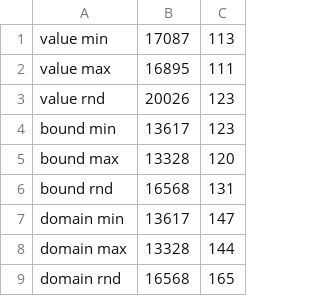
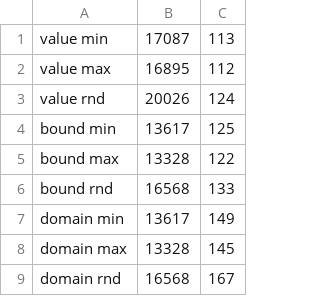
Before and after one commit to riemaxi/data, a TSV file: project/cp/hexagon1/report.tsv, drawn as a sheet.

Commit message:
'hexagon3'

```diff
--- a/project/cp/hexagon1/report.tsv
+++ b/project/cp/hexagon1/report.tsv
@@ -1,9 +1,9 @@
 value min           	17087   	113
-value max           	16895   	111
-value rnd           	20026   	123
-bound min           	13617   	123
-bound max           	13328   	120
-bound rnd           	16568   	131
-domain min          	13617   	147
-domain max          	13328   	144
-domain rnd          	16568   	165
+value max           	16895   	112
+value rnd           	20026   	124
+bound min           	13617   	125
+bound max           	13328   	122
+bound rnd           	16568   	133
+domain min          	13617   	149
+domain max          	13328   	145
+domain rnd          	16568   	167
```
Also changed, not shown: 16 other files.
